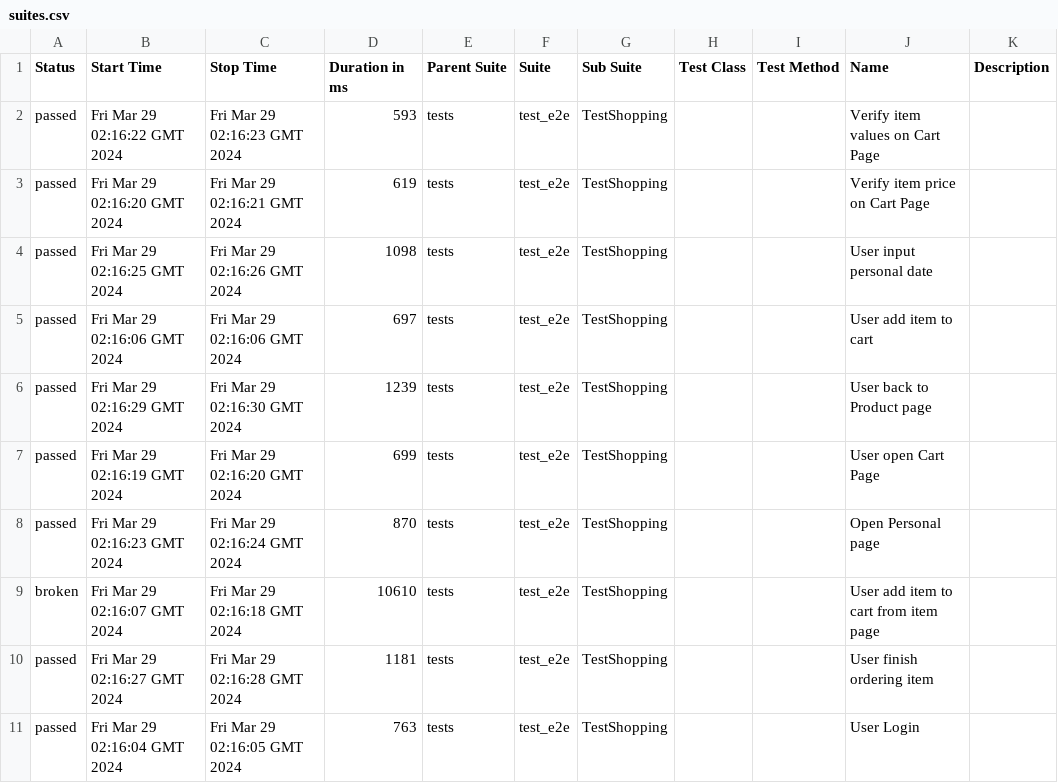
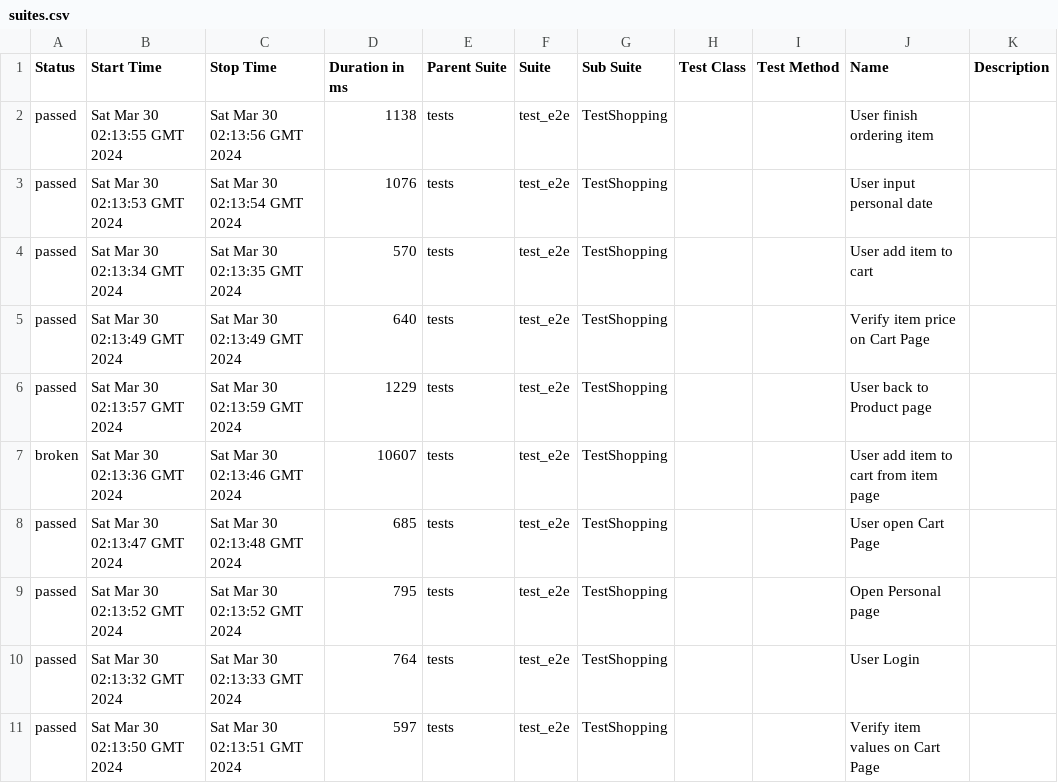
Before and after one commit to dymekkqa/saudemoProject, a CSV file: data/suites.csv, drawn as a sheet.

```diff
--- a/data/suites.csv
+++ b/data/suites.csv
@@ -1,11 +1,11 @@
 "Status","Start Time","Stop Time","Duration in ms","Parent Suite","Suite","Sub Suite","Test Class","Test Method","Name","Description"
-"passed","Fri Mar 29 02:16:22 GMT 2024","Fri Mar 29 02:16:23 GMT 2024","593","tests","test_e2e","TestShopping","","","Verify item values on Cart Page",""
-"passed","Fri Mar 29 02:16:20 GMT 2024","Fri Mar 29 02:16:21 GMT 2024","619","tests","test_e2e","TestShopping","","","Verify item price on Cart Page",""
-"passed","Fri Mar 29 02:16:25 GMT 2024","Fri Mar 29 02:16:26 GMT 2024","1098","tests","test_e2e","TestShopping","","","User input personal date",""
-"passed","Fri Mar 29 02:16:06 GMT 2024","Fri Mar 29 02:16:06 GMT 2024","697","tests","test_e2e","TestShopping","","","User add item to cart",""
-"passed","Fri Mar 29 02:16:29 GMT 2024","Fri Mar 29 02:16:30 GMT 2024","1239","tests","test_e2e","TestShopping","","","User back to Product page",""
-"passed","Fri Mar 29 02:16:19 GMT 2024","Fri Mar 29 02:16:20 GMT 2024","699","tests","test_e2e","TestShopping","","","User open Cart Page",""
-"passed","Fri Mar 29 02:16:23 GMT 2024","Fri Mar 29 02:16:24 GMT 2024","870","tests","test_e2e","TestShopping","","","Open Personal page",""
-"broken","Fri Mar 29 02:16:07 GMT 2024","Fri Mar 29 02:16:18 GMT 2024","10610","tests","test_e2e","TestShopping","","","User add item to cart from item page",""
-"passed","Fri Mar 29 02:16:27 GMT 2024","Fri Mar 29 02:16:28 GMT 2024","1181","tests","test_e2e","TestShopping","","","User finish ordering item",""
-"passed","Fri Mar 29 02:16:04 GMT 2024","Fri Mar 29 02:16:05 GMT 2024","763","tests","test_e2e","TestShopping","","","User Login",""
+"passed","Sat Mar 30 02:13:55 GMT 2024","Sat Mar 30 02:13:56 GMT 2024","1138","tests","test_e2e","TestShopping","","","User finish ordering item",""
+"passed","Sat Mar 30 02:13:53 GMT 2024","Sat Mar 30 02:13:54 GMT 2024","1076","tests","test_e2e","TestShopping","","","User input personal date",""
+"passed","Sat Mar 30 02:13:34 GMT 2024","Sat Mar 30 02:13:35 GMT 2024","570","tests","test_e2e","TestShopping","","","User add item to cart",""
+"passed","Sat Mar 30 02:13:49 GMT 2024","Sat Mar 30 02:13:49 GMT 2024","640","tests","test_e2e","TestShopping","","","Verify item price on Cart Page",""
+"passed","Sat Mar 30 02:13:57 GMT 2024","Sat Mar 30 02:13:59 GMT 2024","1229","tests","test_e2e","TestShopping","","","User back to Product page",""
+"broken","Sat Mar 30 02:13:36 GMT 2024","Sat Mar 30 02:13:46 GMT 2024","10607","tests","test_e2e","TestShopping","","","User add item to cart from item page",""
+"passed","Sat Mar 30 02:13:47 GMT 2024","Sat Mar 30 02:13:48 GMT 2024","685","tests","test_e2e","TestShopping","","","User open Cart Page",""
+"passed","Sat Mar 30 02:13:52 GMT 2024","Sat Mar 30 02:13:52 GMT 2024","795","tests","test_e2e","TestShopping","","","Open Personal page",""
+"passed","Sat Mar 30 02:13:32 GMT 2024","Sat Mar 30 02:13:33 GMT 2024","764","tests","test_e2e","TestShopping","","","User Login",""
+"passed","Sat Mar 30 02:13:50 GMT 2024","Sat Mar 30 02:13:51 GMT 2024","597","tests","test_e2e","TestShopping","","","Verify item values on Cart Page",""
```
Also changed, not shown: 34 other files.
